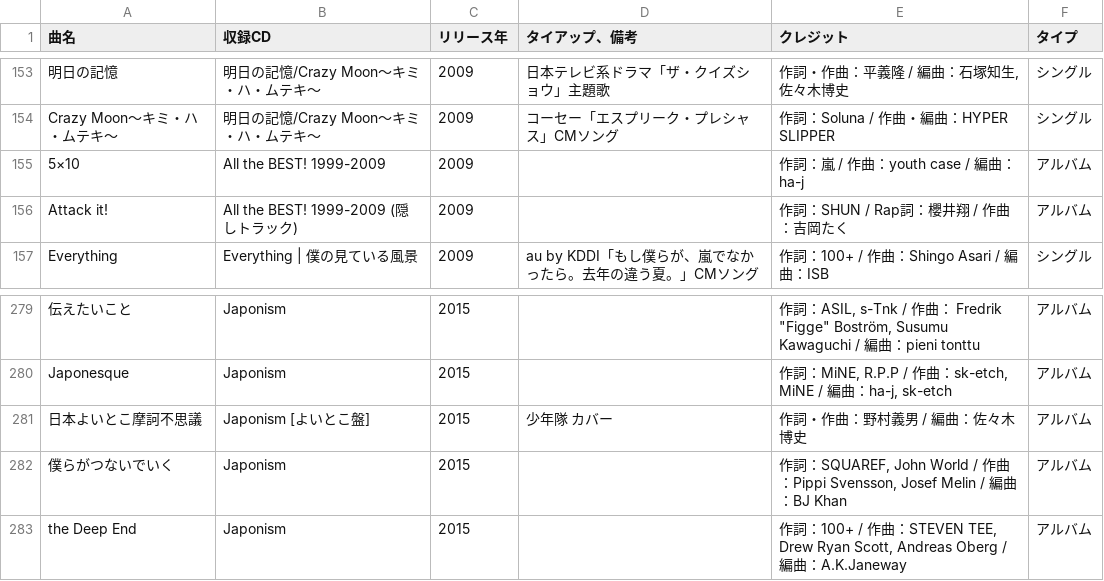
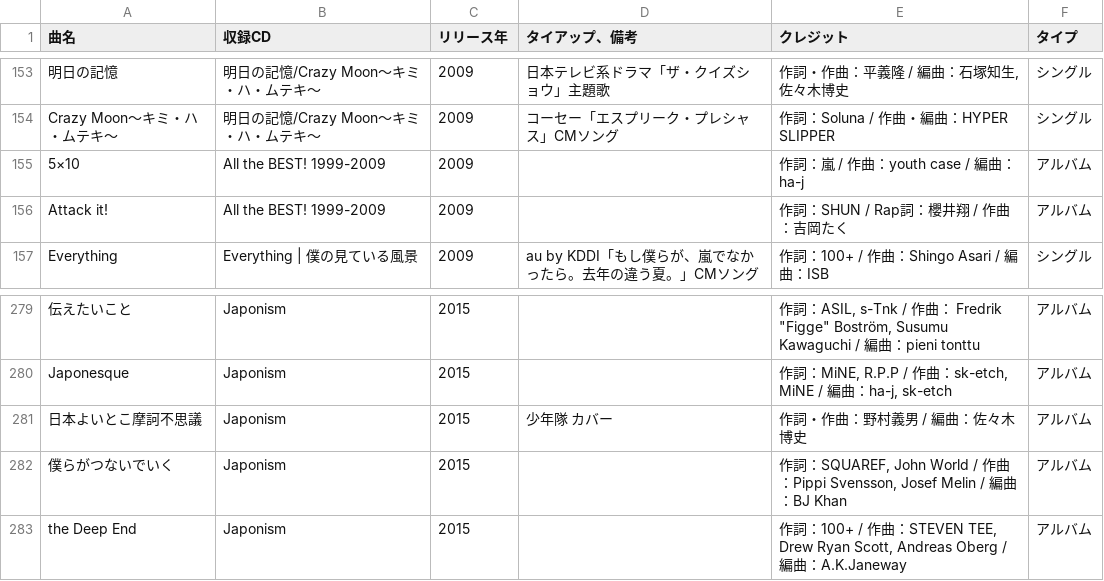
Before and after one commit to Shakshi3104/Streamlit-arashi, a CSV file: data/All Songs-All Songs.csv, drawn as a sheet; only a part is shown, gaps mark what is left out; the diff names each change by its address in the sheet, - before the commit and + after, or states it on an @@ line.

Commit message:
Update data

```diff
--- a/data/All Songs-All Songs.csv
+++ b/data/All Songs-All Songs.csv
-B156 (収録CD): All the BEST! 1999-2009 (隠しトラック)
+B156 (収録CD): All the BEST! 1999-2009
-B281 (収録CD): Japonism [よいとこ盤]
+B281 (収録CD): Japonism
```
Also changed, not shown: 2 other files.
